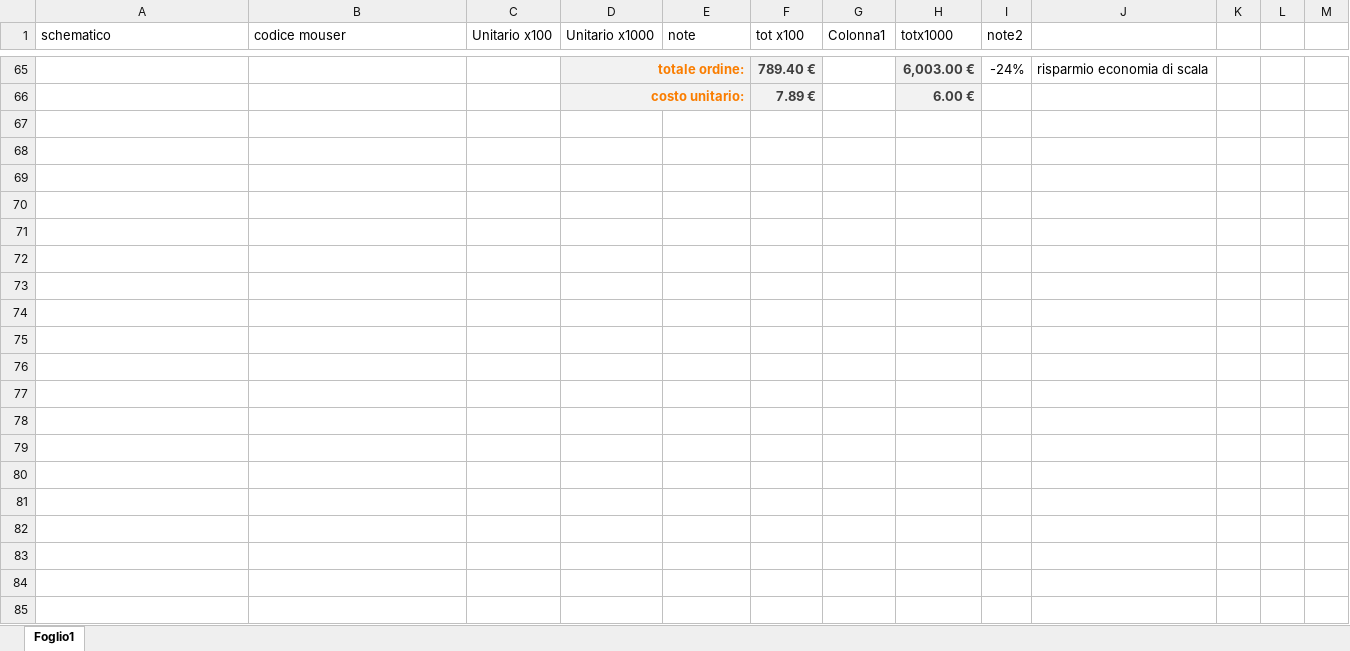
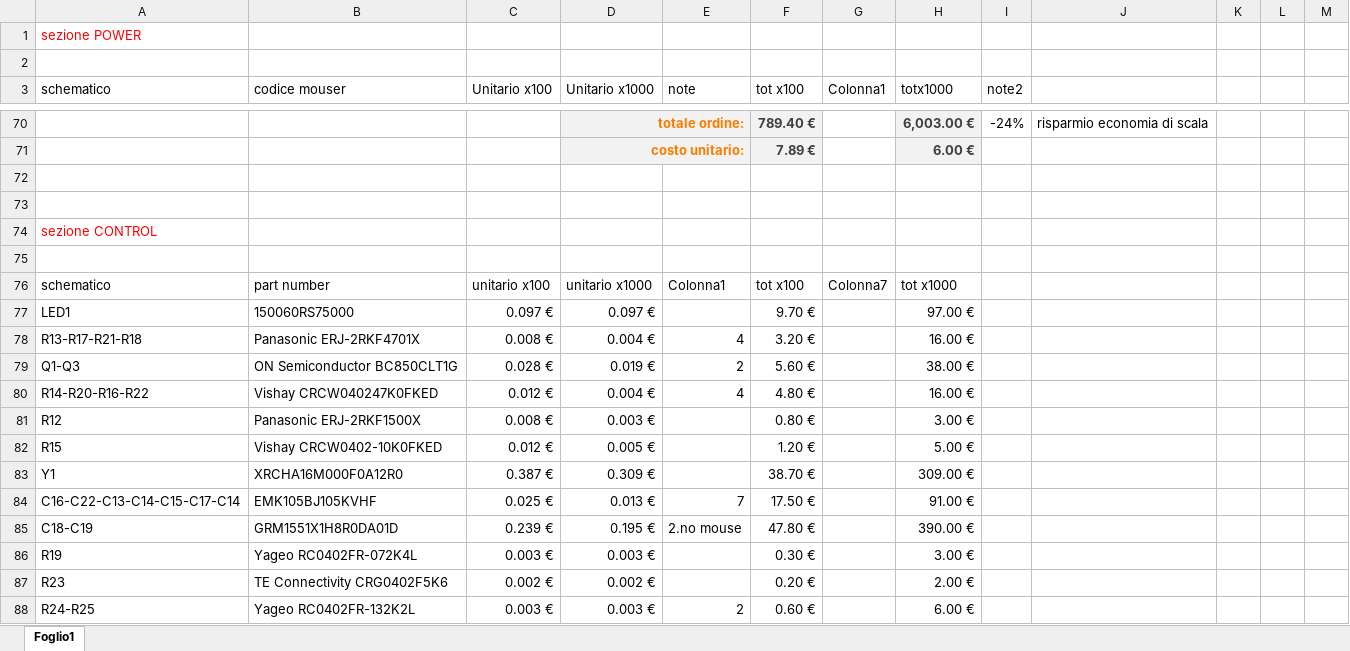
Before and after one commit to gdf93/KeetV2HW, an Excel workbook: costo_scheda_power_keet_car.xlsx, sheet Foglio1, drawn as a sheet; only a part is shown, gaps mark what is left out; values as stored, in another font and other column widths than the file's, no borders; table styles not drawn; the diff covers the shown part only; the diff names each change by its address in the sheet, - before the commit and + after, or states it on an @@ line.

Commit message:
aggiunto costo sezione "control"

```diff
--- a/costo_scheda_power_keet_car.xlsx (sheet Foglio1)
+++ b/costo_scheda_power_keet_car.xlsx (sheet Foglio1)
+row 1: sezione POWER
+row 2: (empty)
+row 72: (empty)
+row 73: (empty)
+row 74: sezione CONTROL
+row 75: (empty)
+row 76: schematico | part number | unitario x100 | unitario x1000 | Colonna1 | tot x100 | Colonna7 | tot x1000
+row 77: LED1 | 150060RS75000 | 0.097 € | 0.097 € |  | 9.70 € |  | 97.00 €
+row 78: R13-R17-R21-R18 | Panasonic ERJ-2RKF4701X | 0.008 € | 0.004 € | 4 | 3.20 € |  | 16.00 €
+row 79: Q1-Q3 | ON Semiconductor BC850CLT1G | 0.028 € | 0.019 € | 2 | 5.60 € |  | 38.00 €
+row 80: R14-R20-R16-R22 | Vishay CRCW040247K0FKED | 0.012 € | 0.004 € | 4 | 4.80 € |  | 16.00 €
+row 81: R12 | Panasonic ERJ-2RKF1500X | 0.008 € | 0.003 € |  | 0.80 € |  | 3.00 €
+row 82: R15 | Vishay CRCW0402-10K0FKED | 0.012 € | 0.005 € |  | 1.20 € |  | 5.00 €
+row 83: Y1 | XRCHA16M000F0A12R0 | 0.387 € | 0.309 € |  | 38.70 € |  | 309.00 €
+row 84: C16-C22-C13-C14-C15-C17-C14 | EMK105BJ105KVHF | 0.025 € | 0.013 € | 7 | 17.50 € |  | 91.00 €
+row 85: C18-C19 | GRM1551X1H8R0DA01D | 0.239 € | 0.195 € | 2.no mouse | 47.80 € |  | 390.00 €
+row 86: R19 | Yageo RC0402FR-072K4L | 0.003 € | 0.003 € |  | 0.30 € |  | 3.00 €
+row 87: R23 | TE Connectivity CRG0402F5K6 | 0.002 € | 0.002 € |  | 0.20 € |  | 2.00 €
+row 88: R24-R25 | Yageo RC0402FR-132K2L | 0.003 € | 0.003 € | 2 | 0.60 € |  | 6.00 €
```
Also changed, not shown: 23 added rows, 1 edited cell and cell formats elsewhere in this sheet, formulas that keep their value.
